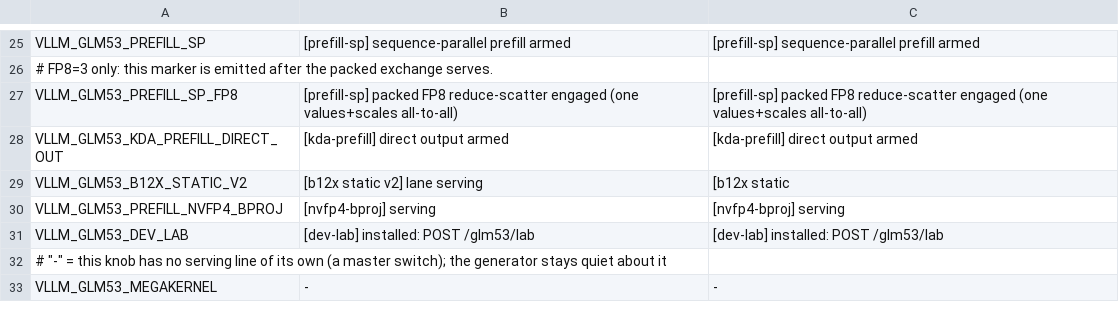
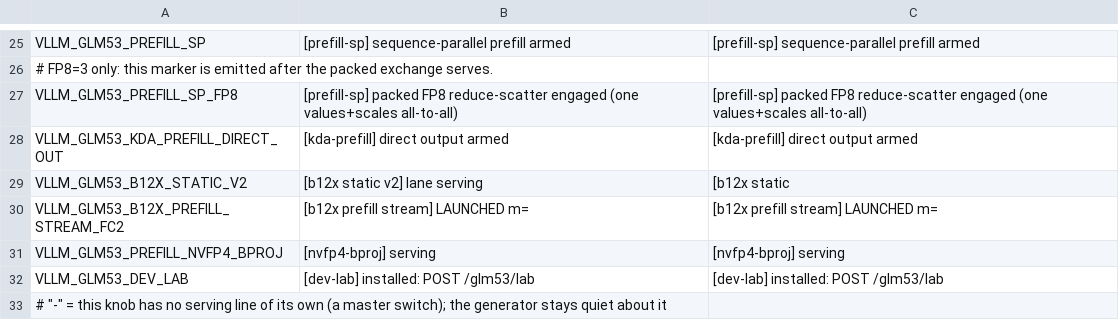
Before and after one commit to choiceoh/stkernel, a TSV file: bench/proof-markers.tsv, drawn as a sheet; only a part is shown, gaps mark what is left out; the shorter side is filled out with more unchanged rows; the diff names each change by its address in the sheet, - before the commit and + after, or states it on an @@ line.

Commit message:
perf(glm53): stream FC2 fragments in large MoE prefill candidate

```diff
--- a/bench/proof-markers.tsv
+++ b/bench/proof-markers.tsv
+row 30: VLLM_GLM53_B12X_PREFILL_STREAM_FC2 | [b12x prefill stream] LAUNCHED m= | [b12x prefill stream] LAUNCHED m=
```
Also changed, not shown: 16 other files.
